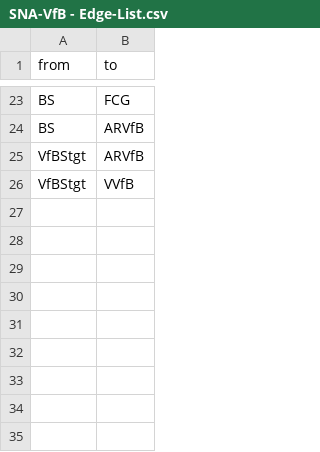
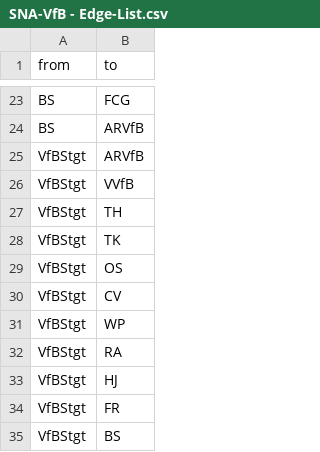
Before and after one commit to Sarahmichellee/SNA-Kurs, a CSV file: SNA-VfB - Edge-List.csv, drawn as a sheet; only a part is shown, gaps mark what is left out; the diff names each change by its address in the sheet, - before the commit and + after, or states it on an @@ line.

Commit message:
Add files via upload

```diff
--- a/SNA-VfB - Edge-List.csv
+++ b/SNA-VfB - Edge-List.csv
+row 27: VfBStgt | TH
+row 28: VfBStgt | TK
+row 29: VfBStgt | OS
+row 30: VfBStgt | CV
+row 31: VfBStgt | WP
+row 32: VfBStgt | RA
+row 33: VfBStgt | HJ
+row 34: VfBStgt | FR
+row 35: VfBStgt | BS
```
